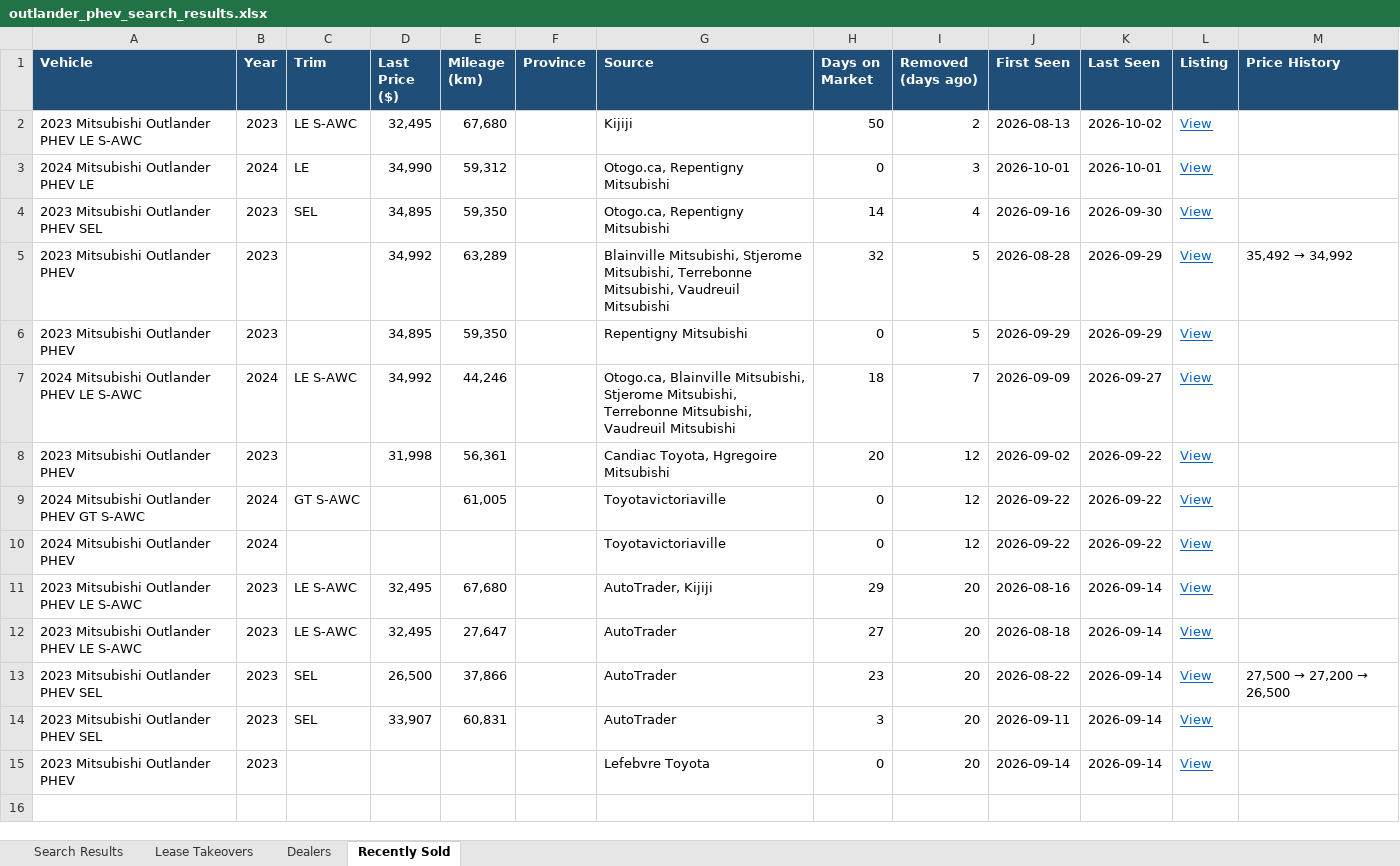
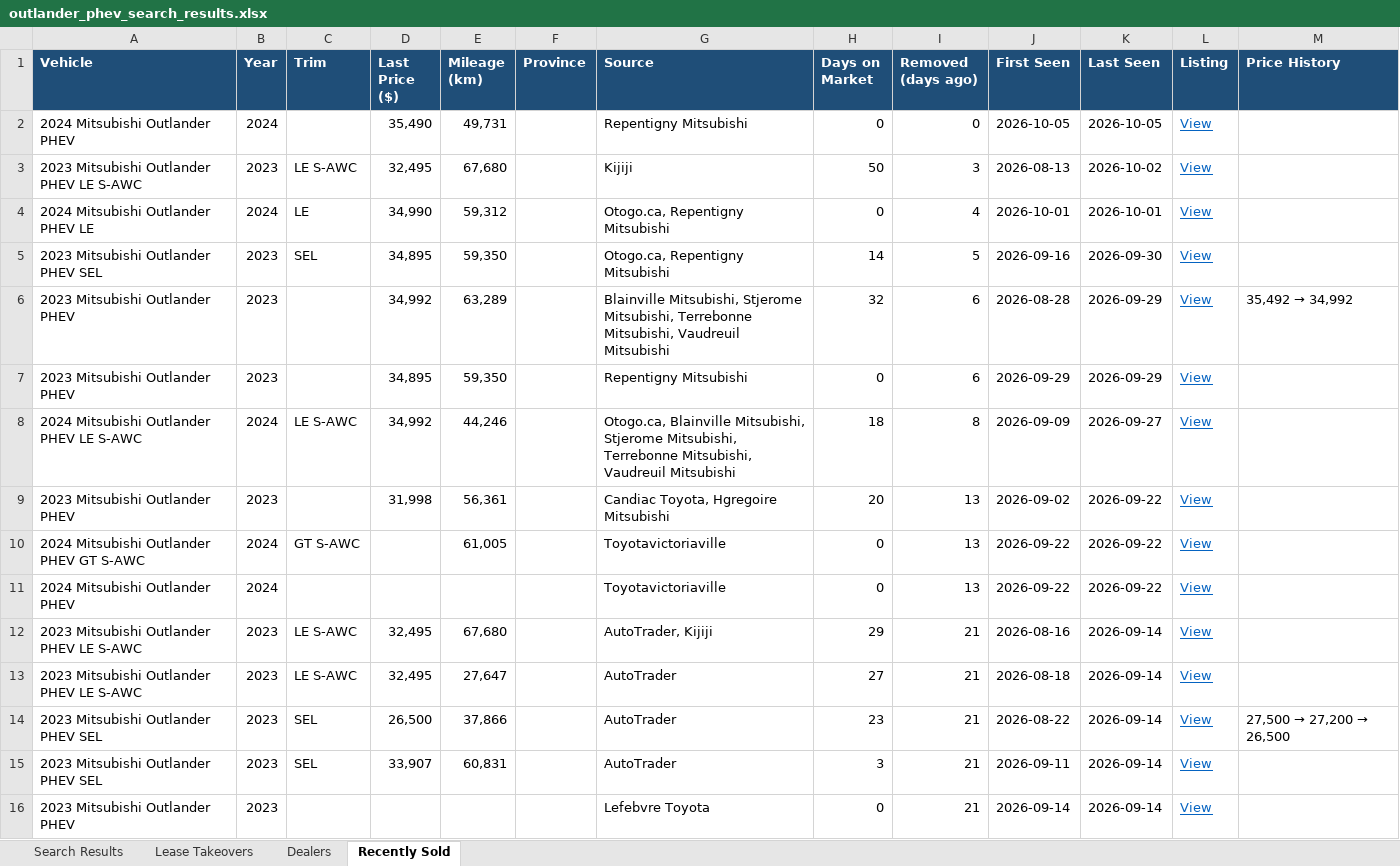
Before and after one commit to mdnaseershah/vehicle-search-automation, an Excel workbook: outlander_phev_search_results.xlsx, sheet Recently Sold, drawn as a sheet; values as stored, in another font and other column widths than the file's, no borders; addresses are those after the commit; the diff names each change by its address in the sheet, - before the commit and + after, or states it on an @@ line.

```diff
--- a/outlander_phev_search_results.xlsx (sheet Recently Sold)
+++ b/outlander_phev_search_results.xlsx (sheet Recently Sold)
+row 2: 2024 Mitsubishi Outlander PHEV | 2024 |  | 35,490 | 49,731 |  | Repentigny Mitsubishi | 0 | 0 | 2026-10-05 | 2026-10-05 | View
-I3 (Removed (days ago)): 2
+I3 (Removed (days ago)): 3
-I4 (Removed (days ago)): 3
+I4 (Removed (days ago)): 4
-I5 (Removed (days ago)): 4
+I5 (Removed (days ago)): 5
-I6:I7 (Removed (days ago)): 5
+I6:I7 (Removed (days ago)): 6
-I8 (Removed (days ago)): 7
+I8 (Removed (days ago)): 8
-I9:I11 (Removed (days ago)): 12
+I9:I11 (Removed (days ago)): 13
-I12:I16 (Removed (days ago)): 20
+I12:I16 (Removed (days ago)): 21
```
Also changed, not shown: sheet Search Results, 3 other files.
